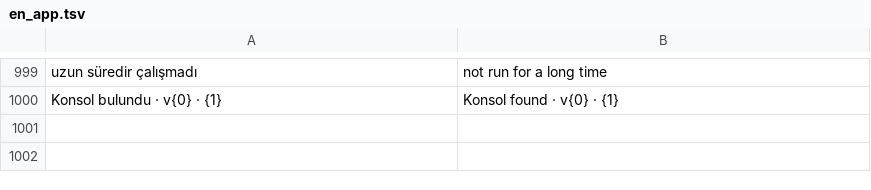
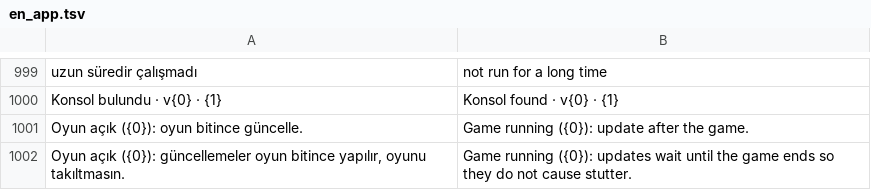
Before and after one commit to ernklyc/klyc-pulse, a TSV file: src/Pulse.Core/Localization/en_app.tsv, drawn as a sheet; only a part is shown, gaps mark what is left out.

```diff
--- a/src/Pulse.Core/Localization/en_app.tsv
+++ b/src/Pulse.Core/Localization/en_app.tsv
@@ -1000 +1000,3 @@ uzun süredir çalışmadı	not run for a long time
 Konsol bulundu · v{0} · {1}	Konsol found · v{0} · {1}
+Oyun açık ({0}): oyun bitince güncelle.	Game running ({0}): update after the game.
+Oyun açık ({0}): güncellemeler oyun bitince yapılır, oyunu takıltmasın.	Game running ({0}): updates wait until the game ends so they do not cause stutter.
```
Also changed, not shown: src/Pulse.Core/Localization/en_xaml.tsv, 9 other files.
